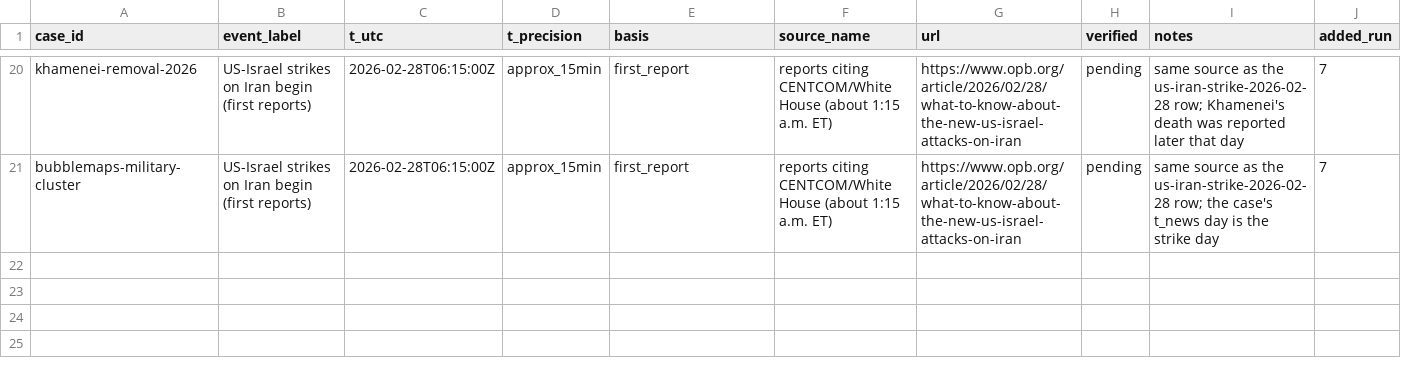
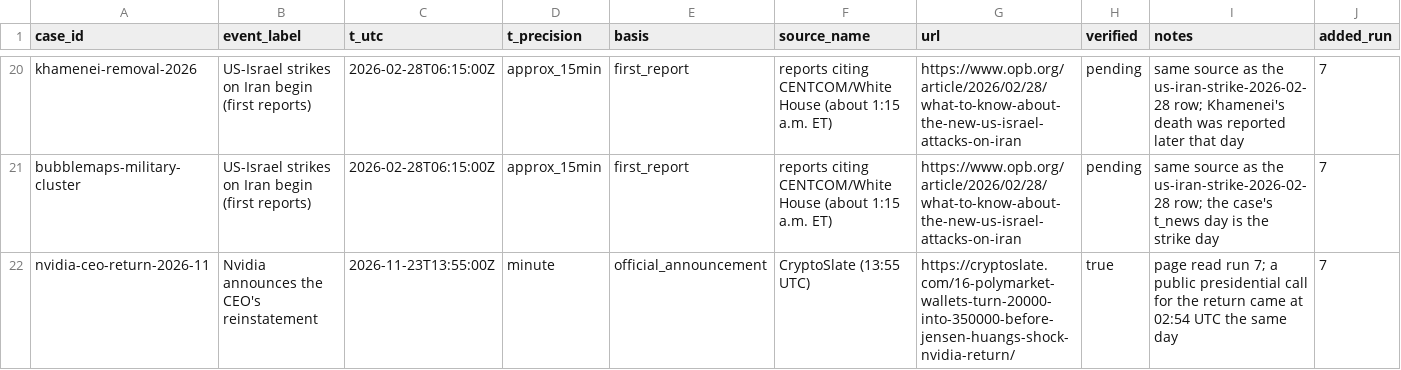
Before and after one commit to ibrhmyi/insider, a CSV file: dataset/data/event_times.csv, drawn as a sheet; only a part is shown, gaps mark what is left out; the diff names each change by its address in the sheet, - before the commit and + after, or states it on an @@ line.

```diff
--- a/dataset/data/event_times.csv
+++ b/dataset/data/event_times.csv
+row 22: nvidia-ceo-return-2026-11 | Nvidia announces the CEO's reinstatement | 2026-11-23T13:55:00Z | minute | official_announcement | CryptoSlate (13:55 UTC) | https://cryptoslate.com/16-polymarket-wallets-turn-20000-into-350000-before-jensen-huangs-shock-nvidia-return/ | true | page read run 7; a public presidential call for the return came at 02:54 UTC the same day | 7
```
Also changed, not shown: dataset/data/cases.csv, dataset/data/markets.csv, 5 other files.
